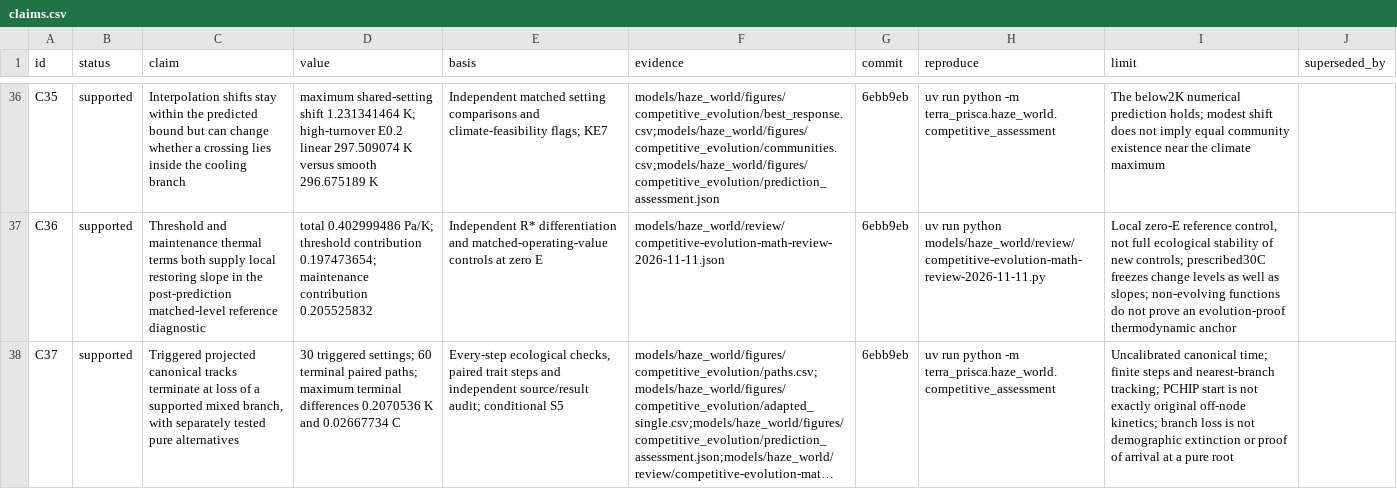
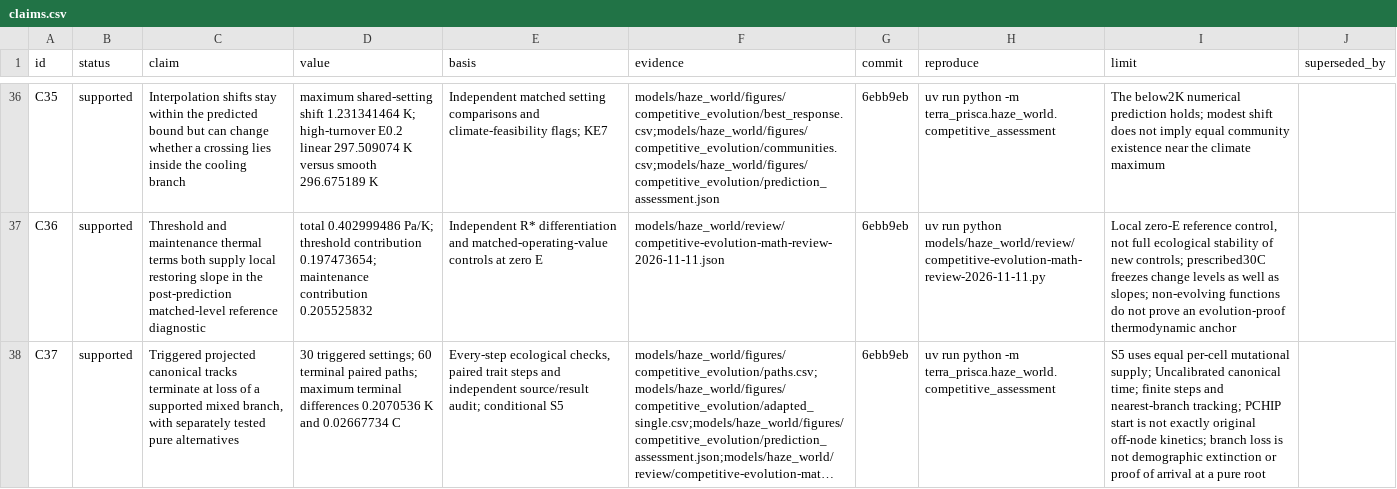
Before and after one commit to BWBrook/terra_prisca, a CSV file: models/haze_world/synthesis/claims.csv, drawn as a sheet; only a part is shown, gaps mark what is left out; long unchanged cells end in …; the diff names each change by its address in the sheet, - before the commit and + after, or states it on an @@ line.

Commit message:
Snapshot competitive-evolution handoff and clarify canonical path scope

```diff
--- a/models/haze_world/synthesis/claims.csv
+++ b/models/haze_world/synthesis/claims.csv
-I38 (limit): Uncalibrated canonical…
+I38 (limit): S5 uses equal per-cell mutational supply; Uncalibrated canonical…
```
Also changed, not shown: 3 other files.
